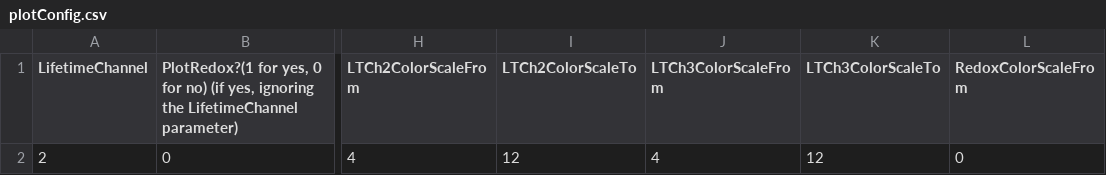
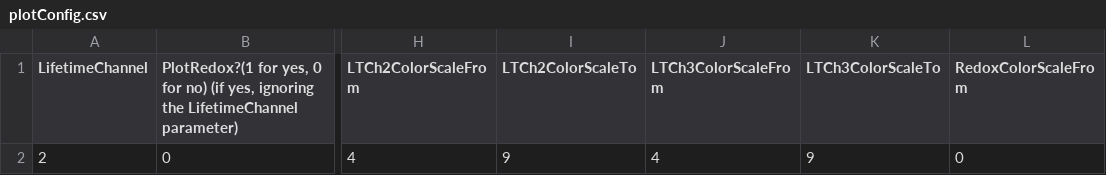
Before and after one commit to marculab/FLImBrushDataProcessingTool, a CSV file: ImageReconstruction/overlay_animation_spie19-bwformat/plotConfig.csv, drawn as a sheet; only a part is shown, gaps mark what is left out; the diff names each change by its address in the sheet, - before the commit and + after, or states it on an @@ line.

```diff
--- a/ImageReconstruction/overlay_animation_spie19-bwformat/plotConfig.csv
+++ b/ImageReconstruction/overlay_animation_spie19-bwformat/plotConfig.csv
-I2 (LTCh2ColorScaleTo): 12
+I2 (LTCh2ColorScaleTo): 9
-K2 (LTCh3ColorScaleTo): 12
+K2 (LTCh3ColorScaleTo): 9
```
Also changed, not shown: 2 other files.
